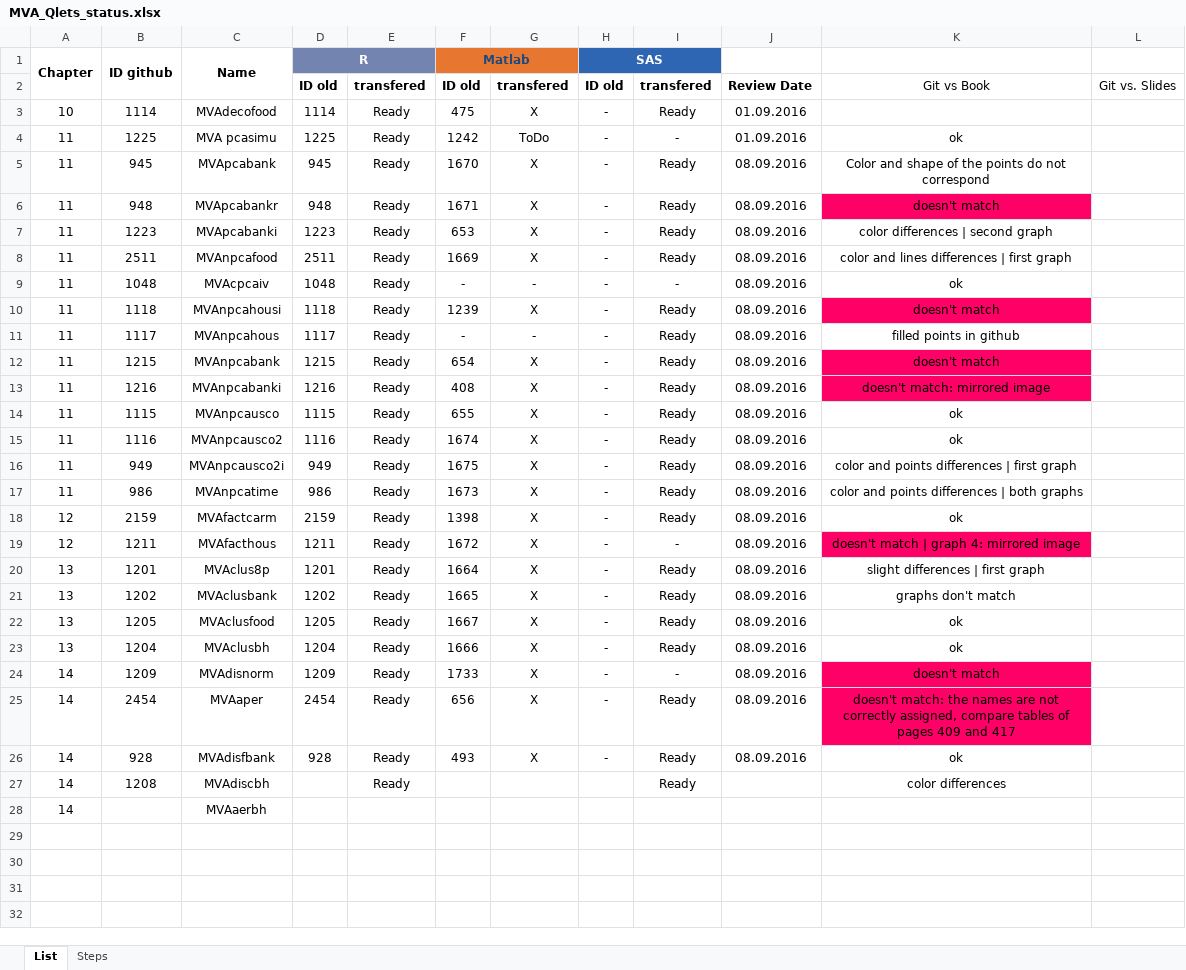
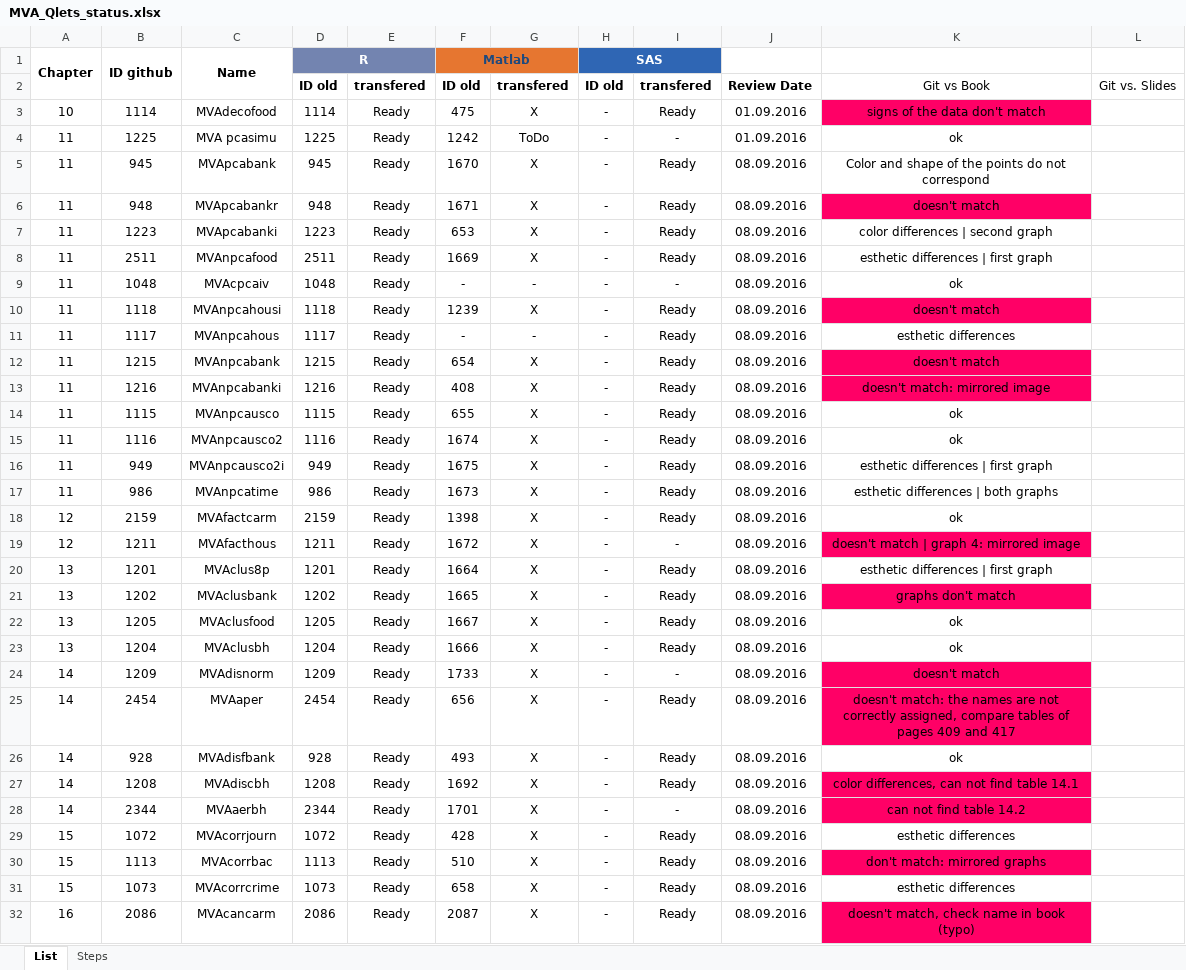
Before and after one commit to QuantLet/MVA-ToDo, an Excel workbook: MVA_Qlets_status.xlsx, sheet List, drawn as a sheet; values as stored, in another font and other column widths than the file's, no borders; conditional formats not drawn; removed rows and columns are numbered as before the commit, all else as after; the diff names each change by its address in the sheet, - before the commit and + after, or states it on an @@ line.

Commit message:
Chapter 15 checked

```diff
--- a/MVA_Qlets_status.xlsx (sheet List)
+++ b/MVA_Qlets_status.xlsx (sheet List)
-K3: (empty)
+K3: signs of the data don't match
-K3 fill: none
+K3 fill: #FF0066
-K8: color and lines differences | first graph
+K8: esthetic differences | first graph
-K11: filled points in github
+K11: esthetic differences
-K16: color and points differences | first graph
+K16: esthetic differences | first graph
-K17: color and points differences | both graphs
+K17: esthetic differences | both graphs
-K20: slight differences | first graph
+K20: esthetic differences | first graph
-K21 fill: none
+K21 fill: #FF0066
-D27: (empty)
+D27: 1208
-F27: (empty)
+F27: 1692
-G27: (empty)
+G27: X
-H27: (empty)
+H27: -
-J27: (empty)
+J27: 08.09.2016
-K27: color differences
+K27: color differences, can not find table 14.1
-K27 fill: none
+K27 fill: #FF0066
-row 28: 14 |  | MVAaerbh
+row 28: 14 | 2344 | MVAaerbh | 2344 | Ready | 1701 | X | - | - | 08.09.2016 | can not find table 14.2
+row 29: 15 | 1072 | MVAcorrjourn | 1072 | Ready | 428 | X | - | Ready | 08.09.2016 | esthetic differences
+row 30: 15 | 1113 | MVAcorrbac | 1113 | Ready | 510 | X | - | Ready | 08.09.2016 | don't match: mirrored graphs
+row 31: 15 | 1073 | MVAcorrcrime | 1073 | Ready | 658 | X | - | Ready | 08.09.2016 | esthetic differences
+row 32: 16 | 2086 | MVAcancarm | 2086 | Ready | 2087 | X | - | Ready | 08.09.2016 | doesn't match, check name in book (typo)
```
